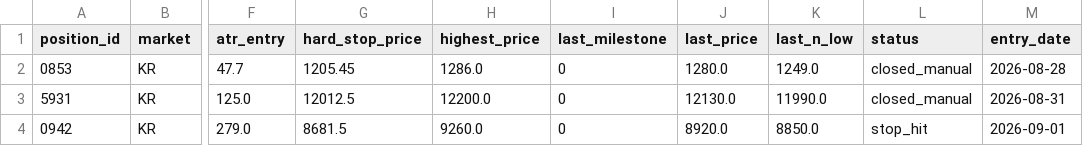
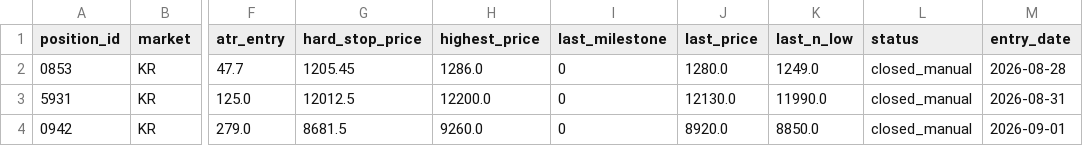
Before and after one commit to harmi6005/bear_market_tracker, a CSV file: data/positions.csv, drawn as a sheet; only a part is shown, gaps mark what is left out; the diff names each change by its address in the sheet, - before the commit and + after, or states it on an @@ line.

```diff
--- a/data/positions.csv
+++ b/data/positions.csv
-L4 (status): stop_hit
+L4 (status): closed_manual
```
Also changed, not shown: 1 other file.
